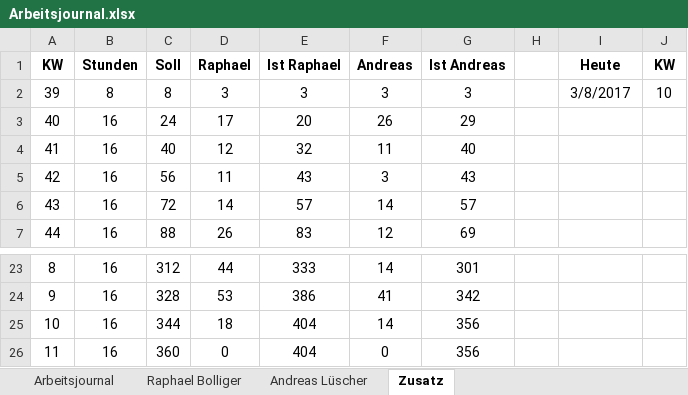
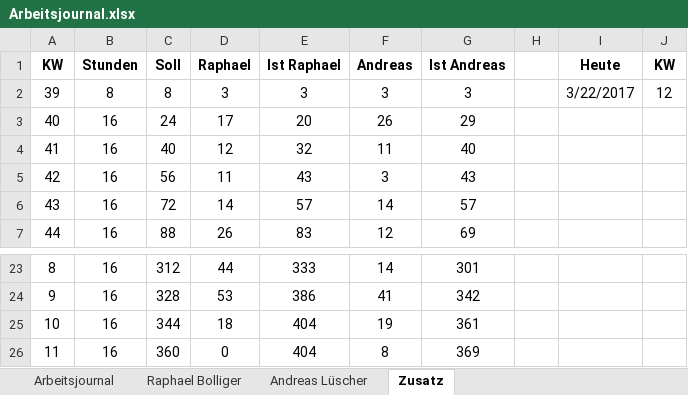
Before and after one commit to ahueni/ASD_iPad_App, an Excel workbook: doc/journal/Arbeitsjournal.xlsx, sheet Zusatz, drawn as a sheet; only a part is shown, gaps mark what is left out; values as stored, in another font and other column widths than the file's, no borders; the diff names each change by its address in the sheet, - before the commit and + after, or states it on an @@ line.

```diff
--- a/doc/journal/Arbeitsjournal.xlsx (sheet Zusatz)
+++ b/doc/journal/Arbeitsjournal.xlsx (sheet Zusatz)
-I2 (Heute): 3/8/2017
+I2 (Heute): 3/22/2017
-J2 (KW): 10
+J2 (KW): 12
-F25 (Andreas): 14
+F25 (Andreas): 19
-G25 (Ist Andreas): 356
+G25 (Ist Andreas): 361
-F26 (Andreas): 0
+F26 (Andreas): 8
-G26 (Ist Andreas): 356
+G26 (Ist Andreas): 369
```
Also changed, not shown: sheet Andreas Lüscher, sheet Arbeitsjournal, formulas that keep their value, charts or pictures, 1 other file.
